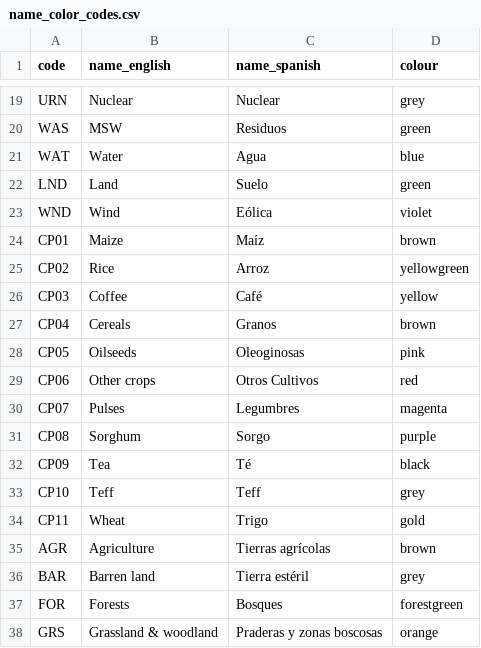
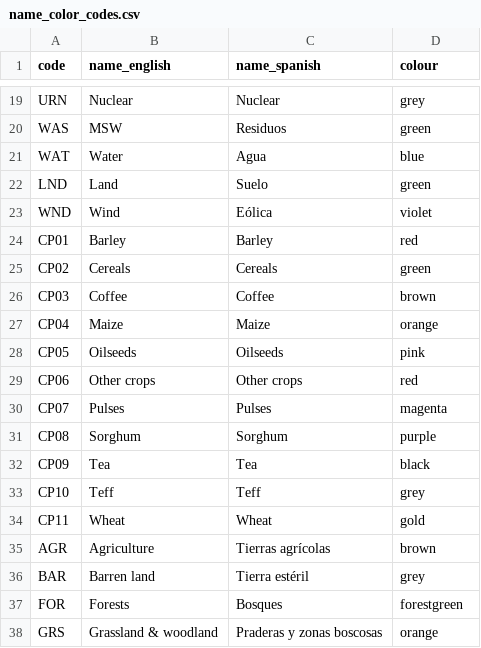
Before and after one commit to ClimateCompatibleGrowth/osemosys-cloud-visualization, a CSV file: name_color_codes.csv, drawn as a sheet; only a part is shown, gaps mark what is left out.

Commit message:
Updated name_color_codes.csv

```diff
--- a/name_color_codes.csv
+++ b/name_color_codes.csv
@@ -23,13 +23,13 @@ LND,Land,Suelo,green
 WND,Wind,Eólica,violet
-CP01,Maize,Maíz,brown
-CP02,Rice,Arroz,yellowgreen
-CP03,Coffee,Café,yellow
-CP04,Cereals,Granos,brown
-CP05,Oilseeds,Oleoginosas,pink
-CP06,Other crops,Otros Cultivos,red
-CP07,Pulses,Legumbres,magenta
-CP08,Sorghum,Sorgo,purple
-CP09,Tea,Té,black
+CP01,Barley,Barley,red
+CP02,Cereals,Cereals,green
+CP03,Coffee,Coffee,brown
+CP04,Maize,Maize,orange
+CP05,Oilseeds,Oilseeds,pink
+CP06,Other crops,Other crops,red
+CP07,Pulses,Pulses,magenta
+CP08,Sorghum,Sorghum,purple
+CP09,Tea,Tea,black
 CP10,Teff,Teff,grey
-CP11,Wheat,Trigo,gold
+CP11,Wheat,Wheat,gold
 AGR,Agriculture,Tierras agrícolas,brown
```
